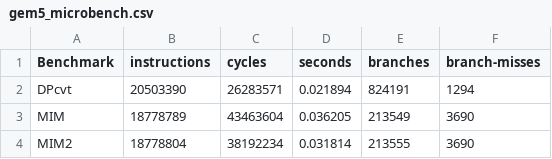
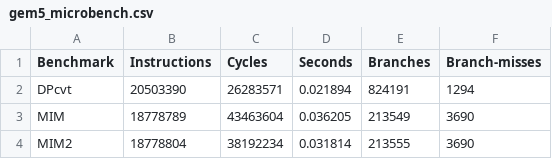
Before and after one commit to darchr/riscv-validation, a CSV file: plots/gem5_microbench.csv, drawn as a sheet; only a part is shown.

Commit message:
New plots with Branch and BranchMisses

```diff
--- a/plots/gem5_microbench.csv
+++ b/plots/gem5_microbench.csv
@@ -1,2 +1,2 @@
-Benchmark,instructions,cycles,seconds,branches,branch-misses
+Benchmark,Instructions,Cycles,Seconds,Branches,Branch-misses
 DPcvt,20503390,26283571,0.021894,824191,1294
```
Also changed, not shown: 1 other file.
